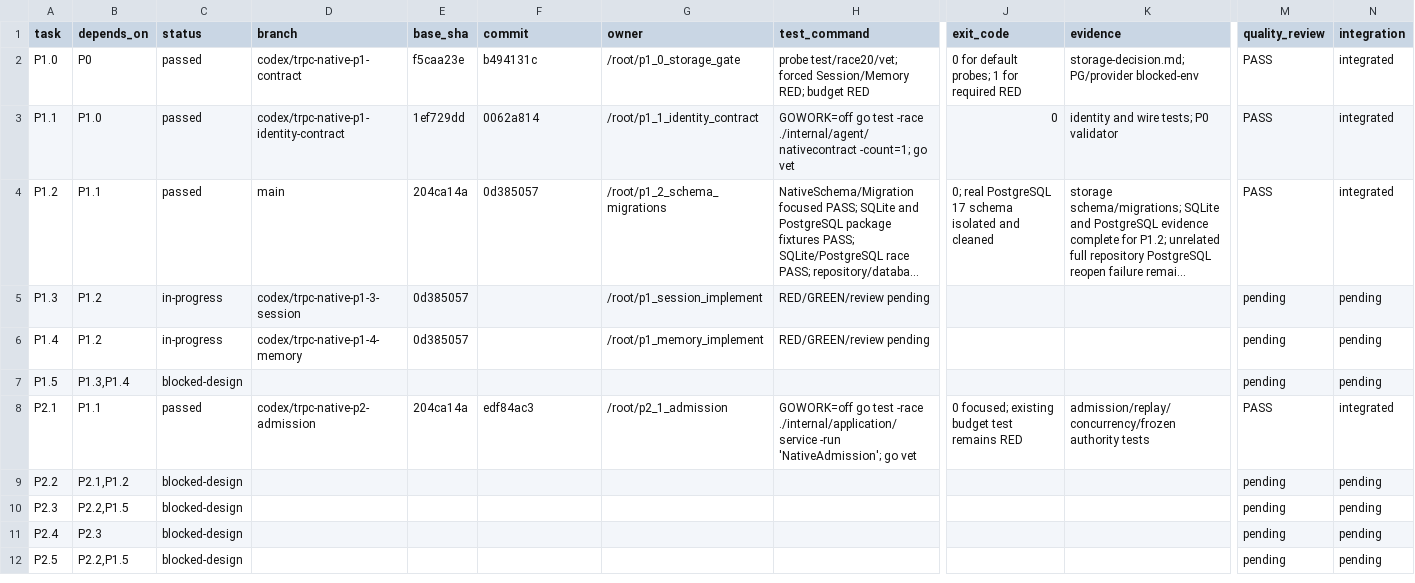
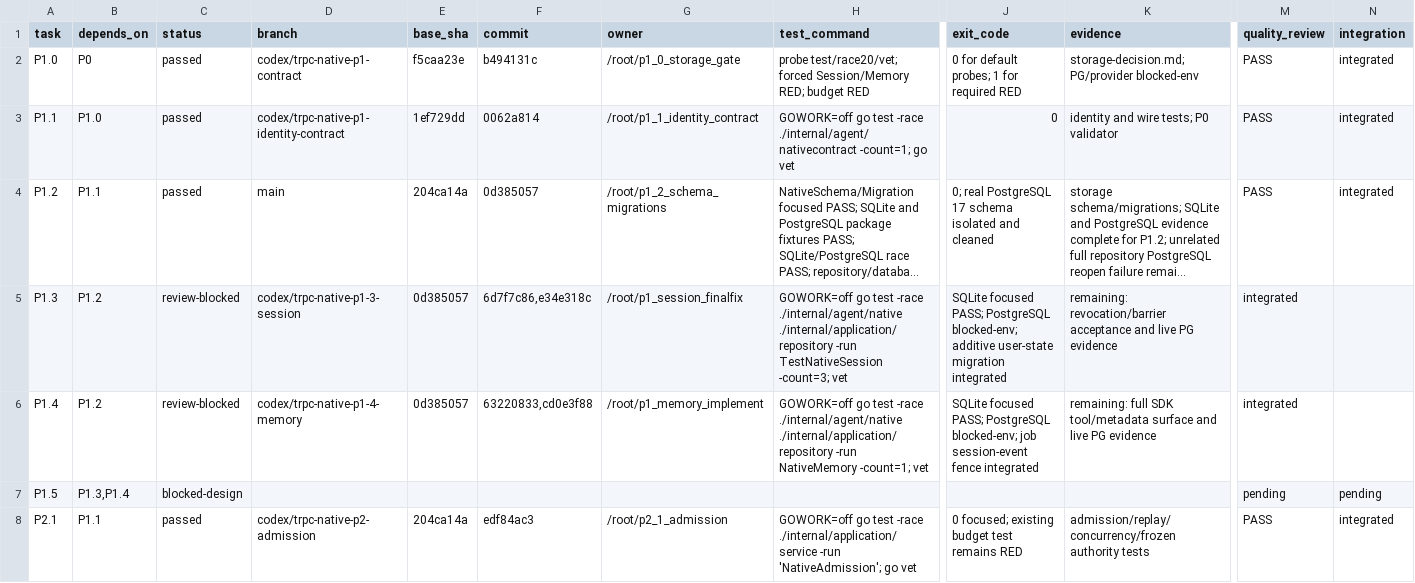
Before and after one commit to 1123786563/WeKnora-fork01, a TSV file: docs/superpowers/plans/trpc-native/p1-p9-progress.tsv, drawn as a sheet; only a part is shown, gaps mark what is left out; the shorter side is filled out with more unchanged rows; long unchanged cells end in …; the diff names each change by its address in the sheet, - before the commit and + after, or states it on an @@ line.

Commit message:
docs(native): record session and memory review status

```diff
--- a/docs/superpowers/plans/trpc-native/p1-p9-progress.tsv
+++ b/docs/superpowers/plans/trpc-native/p1-p9-progress.tsv
-C5:C6 (status): in-progress
+C5:C6 (status): review-blocked
-F5 (commit): (empty)
+F5 (commit): 6d7f7c86,e34e318c
-G5 (owner): /root/p1_session_implement
+G5 (owner): /root/p1_session_finalfix
-H5 (test_command): RED/GREEN/review pending
+H5 (test_command): GOWORK=off go test -race ./internal/agent/native ./internal/application/repository -run TestNativeSession -count=3; vet
-J5 (exit_code): (empty)
+J5 (exit_code): SQLite focused PASS; PostgreSQL blocked-env; additive user-state migration integrated
-K5 (evidence): (empty)
+K5 (evidence): remaining: revocation/barrier acceptance and live PG evidence
-M5:M6 (quality_review): pending
+M5:M6 (quality_review): integrated
-N5:N6 (integration): pending
+N5:N6 (integration): (empty)
-F6 (commit): (empty)
+F6 (commit): 63220833,cd0e3f88
-H6 (test_command): RED/GREEN/review pending
+H6 (test_command): GOWORK=off go test -race ./internal/agent/native ./internal/application/repository -run NativeMemory -count=1; vet
-J6 (exit_code): (empty)
+J6 (exit_code): SQLite focused PASS; PostgreSQL blocked-env; job session-event fence integrated
-K6 (evidence): (empty)
+K6 (evidence): remaining: full SDK tool/metadata surface and live PG evidence
```
